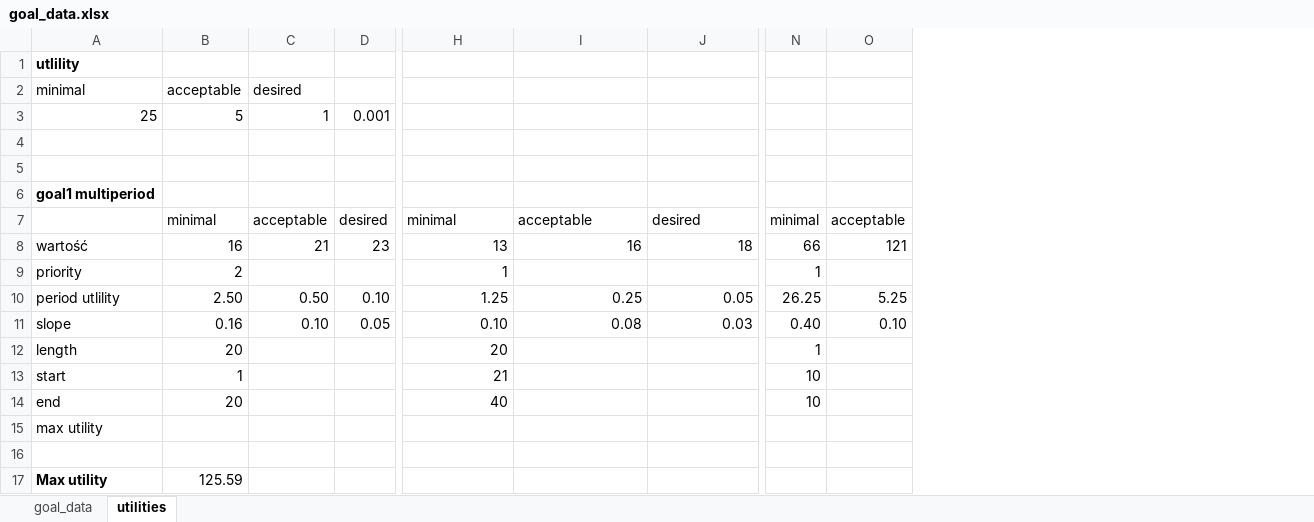
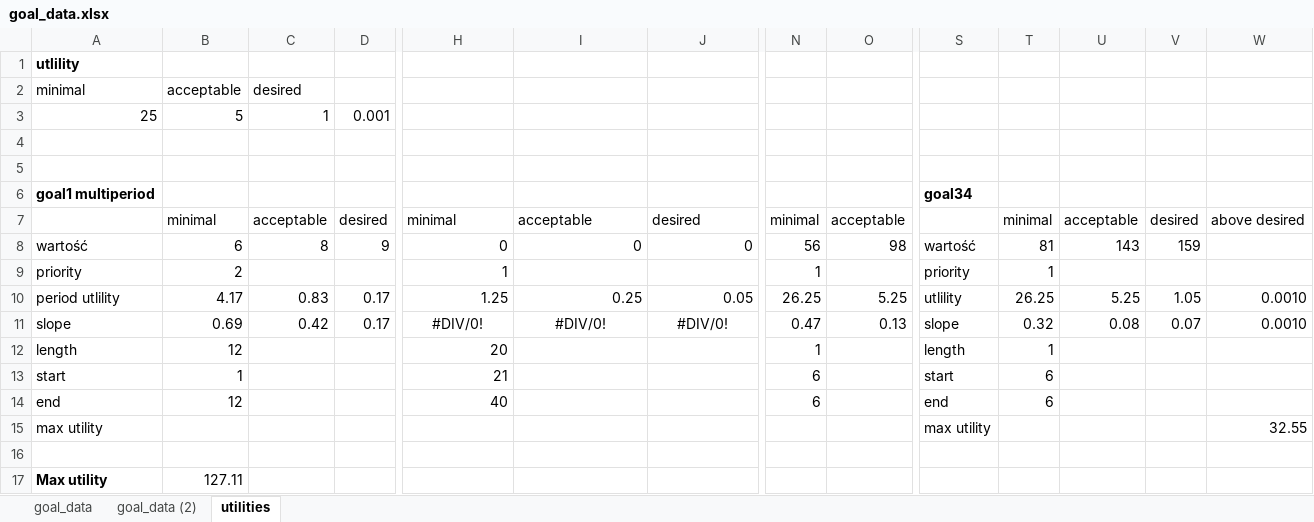
Before and after one commit to msz13/Goal-Based-Investing, an Excel workbook: julia_msp/goal_data.xlsx, sheet utilities, drawn as a sheet; only a part is shown, gaps mark what is left out; values as stored, in another font and other column widths than the file's, no borders; the diff covers the shown part only; the diff names each change by its address in the sheet, - before the commit and + after, or states it on an @@ line.

```diff
--- a/julia_msp/goal_data.xlsx (sheet utilities)
+++ b/julia_msp/goal_data.xlsx (sheet utilities)
+sheet tab: goal_data (2)
+column S, rows 6-15: goal34 |  | wartość | priority | utlility | slope | length | start | end | max utility
+column T, rows 7-14: minimal | 81 | 1 | 26.25 | 0.32 | 1 | 6 | 6
+column U, rows 7-11: acceptable | 143 |  | 5.25 | 0.08
+column V, rows 7-11: desired | 159 |  | 1.05 | 0.07
+column W, rows 7-15: above desired |  |  | 0.0010 | 0.0010 |  |  |  | 32.55
-B8: 16
+B8: 6
-C8: 21
+C8: 8
-D8: 23
+D8: 9
-H8: 13
+H8: 0
-I8: 16
+I8: 0
-J8: 18
+J8: 0
-N8: 66
+N8: 56
-O8: 121
+O8: 98
-B10: 2.50
+B10: 4.17
-C10: 0.50
+C10: 0.83
-D10: 0.10
+D10: 0.17
-B11: 0.16
+B11: 0.69
-C11: 0.10
+C11: 0.42
-D11: 0.05
+D11: 0.17
-H11: 0.10
+H11: #DIV/0!
-H11:J11 alignment: right
+H11:J11 alignment: center
-I11: 0.08
+I11: #DIV/0!
-J11: 0.03
+J11: #DIV/0!
-N11: 0.40
+N11: 0.47
-O11: 0.10
+O11: 0.13
-B12: 20
+B12: 12
-N13:N14: 10
+N13:N14: 6
-B14: 20
+B14: 12
-B17: 125.59
+B17: 127.11
```
Also changed, not shown: 1 added column and 3 edited cells elsewhere in this sheet, sheet goal_data, 5 other files.
